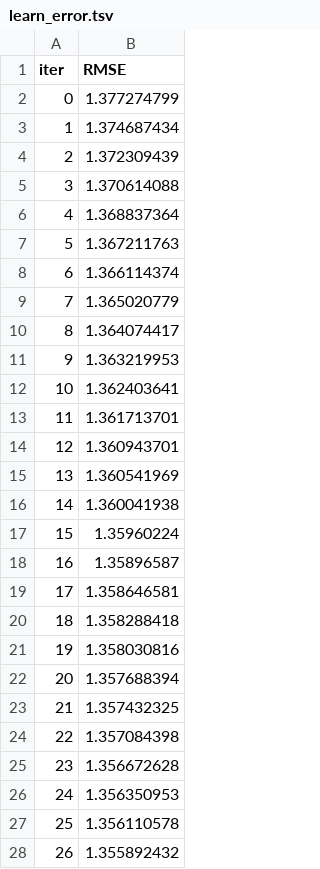
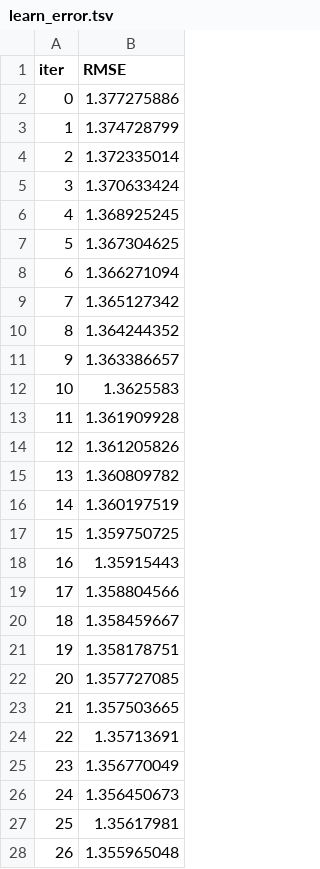
Before and after one commit to PrasanthKumarS777/CSAT_Prediction, a TSV file: catboost_info/learn_error.tsv, drawn as a sheet; only a part is shown; the diff covers the shown part only.

```diff
--- a/catboost_info/learn_error.tsv
+++ b/catboost_info/learn_error.tsv
@@ -1,28 +1,28 @@
 iter	RMSE
-0	1.377274799
-1	1.374687434
-2	1.372309439
-3	1.370614088
-4	1.368837364
-5	1.367211763
-6	1.366114374
-7	1.365020779
-8	1.364074417
-9	1.363219953
-10	1.362403641
-11	1.361713701
-12	1.360943701
-13	1.360541969
-14	1.360041938
-15	1.35960224
-16	1.35896587
-17	1.358646581
-18	1.358288418
-19	1.358030816
-20	1.357688394
-21	1.357432325
-22	1.357084398
-23	1.356672628
-24	1.356350953
-25	1.356110578
-26	1.355892432
+0	1.377275886
+1	1.374728799
+2	1.372335014
+3	1.370633424
+4	1.368925245
+5	1.367304625
+6	1.366271094
+7	1.365127342
+8	1.364244352
+9	1.363386657
+10	1.3625583
+11	1.361909928
+12	1.361205826
+13	1.360809782
+14	1.360197519
+15	1.359750725
+16	1.35915443
+17	1.358804566
+18	1.358459667
+19	1.358178751
+20	1.357727085
+21	1.357503665
+22	1.35713691
+23	1.356770049
+24	1.356450673
+25	1.35617981
+26	1.355965048
```
Also changed, not shown: 73 edited cells elsewhere in this file, catboost_info/time_left.tsv, 21 other files.
